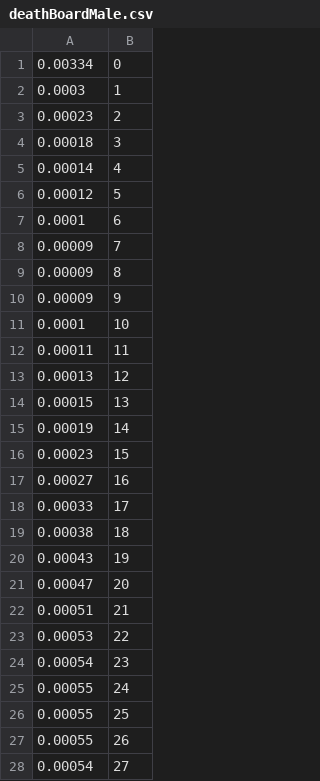
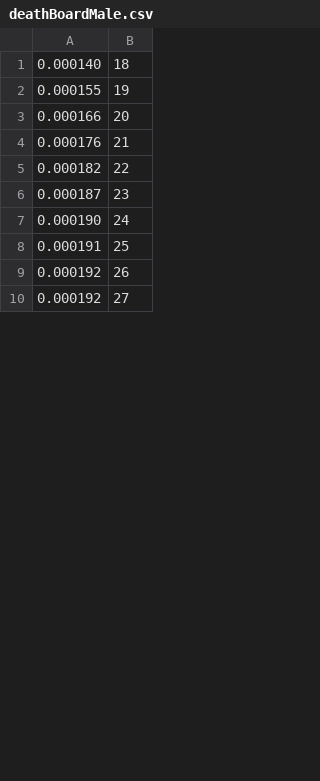
Before and after one commit to Tzvi23/Financial-compensation-calculator, a CSV file: data/deathBoardMale.csv, drawn as a sheet; only a part is shown; the diff covers the shown part only.

```diff
--- a/data/deathBoardMale.csv
+++ b/data/deathBoardMale.csv
@@ -1,28 +1,10 @@
-0.00334,0
-0.0003,1
-0.00023,2
-0.00018,3
-0.00014,4
-0.00012,5
-0.0001,6
-0.00009,7
-0.00009,8
-0.00009,9
-0.0001,10
-0.00011,11
-0.00013,12
-0.00015,13
-0.00019,14
-0.00023,15
-0.00027,16
-0.00033,17
-0.00038,18
-0.00043,19
-0.00047,20
-0.00051,21
-0.00053,22
-0.00054,23
-0.00055,24
-0.00055,25
-0.00055,26
-0.00054,27
+0.000140,18
+0.000155,19
+0.000166,20
+0.000176,21
+0.000182,22
+0.000187,23
+0.000190,24
+0.000191,25
+0.000192,26
+0.000192,27
```
Also changed, not shown: 83 edited cells elsewhere in this file, data/deathBoradFemale.csv, 2 other files.
